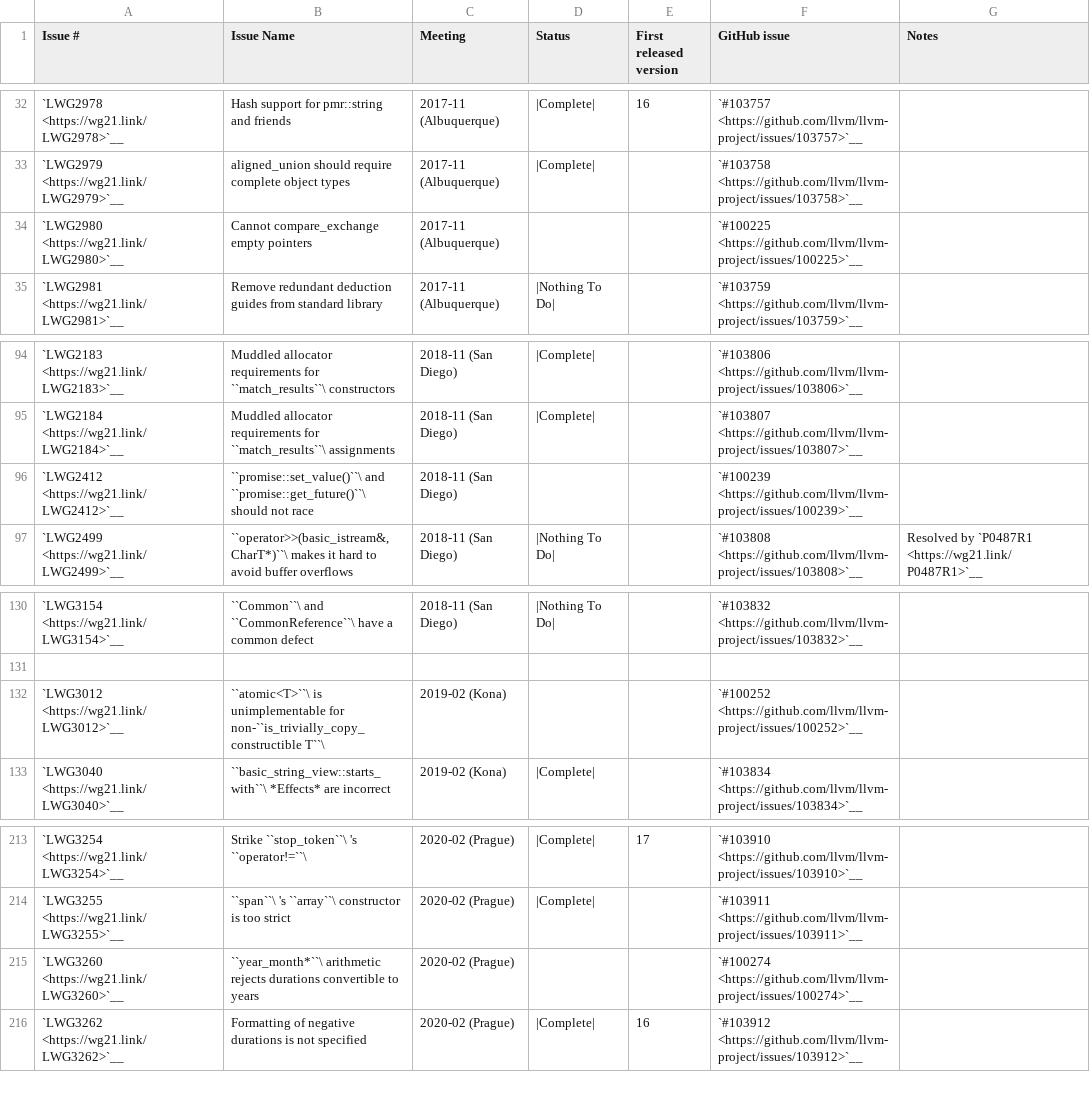
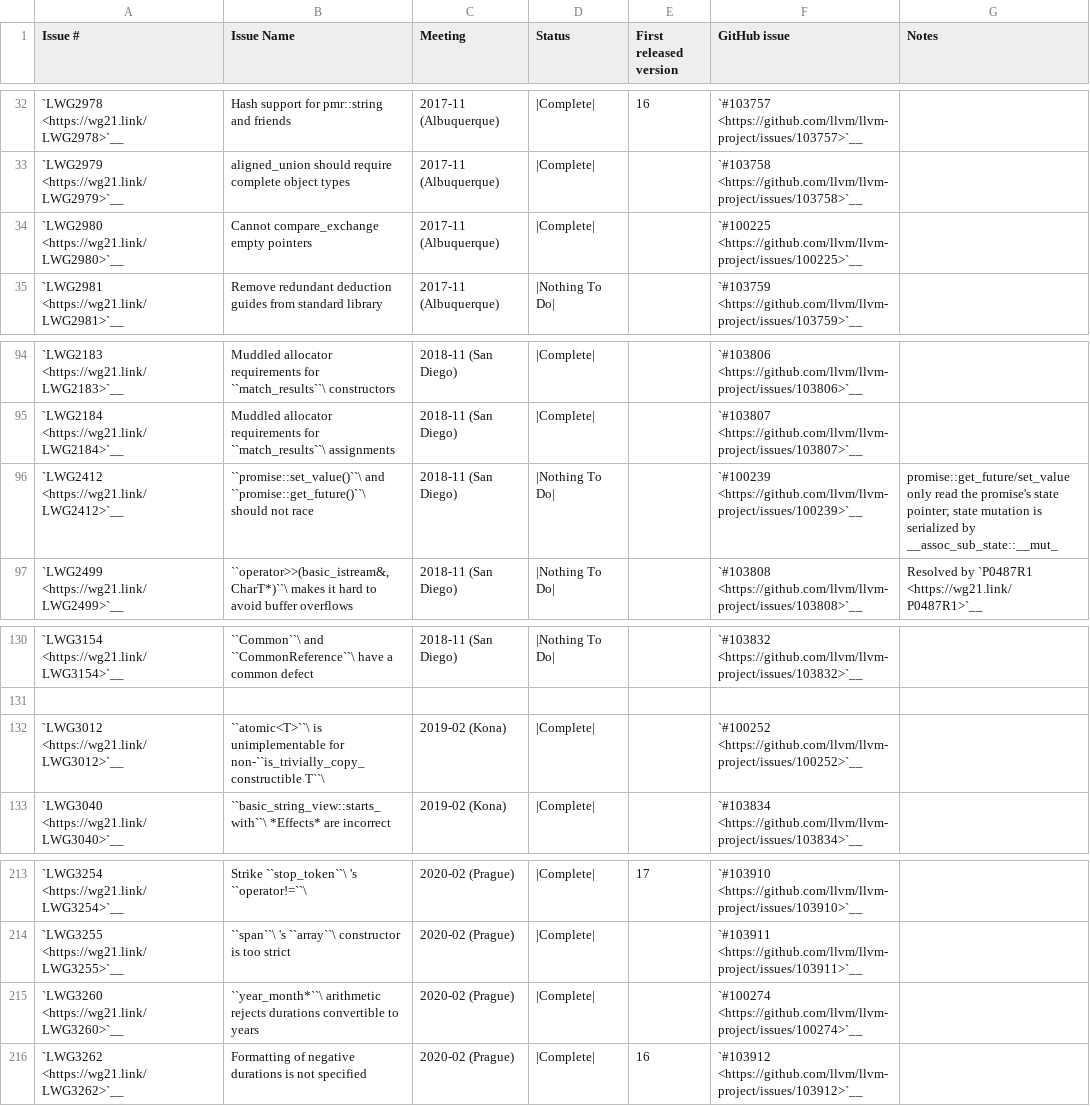
Before and after one commit to spwn02/clang-cxx26, a CSV file: libcxx/docs/Status/Cxx20Issues.csv, drawn as a sheet; only a part is shown, gaps mark what is left out.

```diff
--- a/libcxx/docs/Status/Cxx20Issues.csv
+++ b/libcxx/docs/Status/Cxx20Issues.csv
@@ -33,3 +33,3 @@
 "`LWG2979 <https://wg21.link/LWG2979>`__","aligned_union should require complete object types","2017-11 (Albuquerque)","|Complete|","","`#103758 <https://github.com/llvm/llvm-project/issues/103758>`__",""
-"`LWG2980 <https://wg21.link/LWG2980>`__","Cannot compare_exchange empty pointers","2017-11 (Albuquerque)","","","`#100225 <https://github.com/llvm/llvm-project/issues/100225>`__",""
+"`LWG2980 <https://wg21.link/LWG2980>`__","Cannot compare_exchange empty pointers","2017-11 (Albuquerque)","|Complete|","","`#100225 <https://github.com/llvm/llvm-project/issues/100225>`__",""
 "`LWG2981 <https://wg21.link/LWG2981>`__","Remove redundant deduction guides from standard library","2017-11 (Albuquerque)","|Nothing To Do|","","`#103759 <https://github.com/llvm/llvm-project/issues/103759>`__",""
@@ -95,3 +95,3 @@
 "`LWG2184 <https://wg21.link/LWG2184>`__","Muddled allocator requirements for ``match_results``\  assignments","2018-11 (San Diego)","|Complete|","","`#103807 <https://github.com/llvm/llvm-project/issues/103807>`__",""
-"`LWG2412 <https://wg21.link/LWG2412>`__","``promise::set_value()``\  and ``promise::get_future()``\  should not race","2018-11 (San Diego)","","","`#100239 <https://github.com/llvm/llvm-project/issues/100239>`__",""
+"`LWG2412 <https://wg21.link/LWG2412>`__","``promise::set_value()``\  and ``promise::get_future()``\  should not race","2018-11 (San Diego)","|Nothing To Do|","","`#100239 <https://github.com/llvm/llvm-project/issues/100239>`__","promise::get_future/set_value only read the promise's state pointer; state mutation is serialized by __assoc_sub_state::__mut_"
 "`LWG2499 <https://wg21.link/LWG2499>`__","``operator>>(basic_istream&, CharT*)``\  makes it hard to avoid buffer overflows","2018-11 (San Diego)","|Nothing To Do|","","`#103808 <https://github.com/llvm/llvm-project/issues/103808>`__","Resolved by `P0487R1 <https://wg21.link/P0487R1>`__"
@@ -131,3 +131,3 @@
 "","","","","","",""
-"`LWG3012 <https://wg21.link/LWG3012>`__","``atomic<T>``\  is unimplementable for non-``is_trivially_copy_constructible T``\ ","2019-02 (Kona)","","","`#100252 <https://github.com/llvm/llvm-project/issues/100252>`__",""
+"`LWG3012 <https://wg21.link/LWG3012>`__","``atomic<T>``\  is unimplementable for non-``is_trivially_copy_constructible T``\ ","2019-02 (Kona)","|Complete|","","`#100252 <https://github.com/llvm/llvm-project/issues/100252>`__",""
 "`LWG3040 <https://wg21.link/LWG3040>`__","``basic_string_view::starts_with``\  *Effects* are incorrect","2019-02 (Kona)","|Complete|","","`#103834 <https://github.com/llvm/llvm-project/issues/103834>`__",""
@@ -214,3 +214,3 @@
 "`LWG3255 <https://wg21.link/LWG3255>`__","``span``\ 's ``array``\  constructor is too strict","2020-02 (Prague)","|Complete|","","`#103911 <https://github.com/llvm/llvm-project/issues/103911>`__",""
-"`LWG3260 <https://wg21.link/LWG3260>`__","``year_month*``\  arithmetic rejects durations convertible to years","2020-02 (Prague)","","","`#100274 <https://github.com/llvm/llvm-project/issues/100274>`__",""
+"`LWG3260 <https://wg21.link/LWG3260>`__","``year_month*``\  arithmetic rejects durations convertible to years","2020-02 (Prague)","|Complete|","","`#100274 <https://github.com/llvm/llvm-project/issues/100274>`__",""
 "`LWG3262 <https://wg21.link/LWG3262>`__","Formatting of negative durations is not specified","2020-02 (Prague)","|Complete|","16","`#103912 <https://github.com/llvm/llvm-project/issues/103912>`__",""
```
Also changed, not shown: libcxx/docs/Status/Cxx23Issues.csv, 4 other files.
